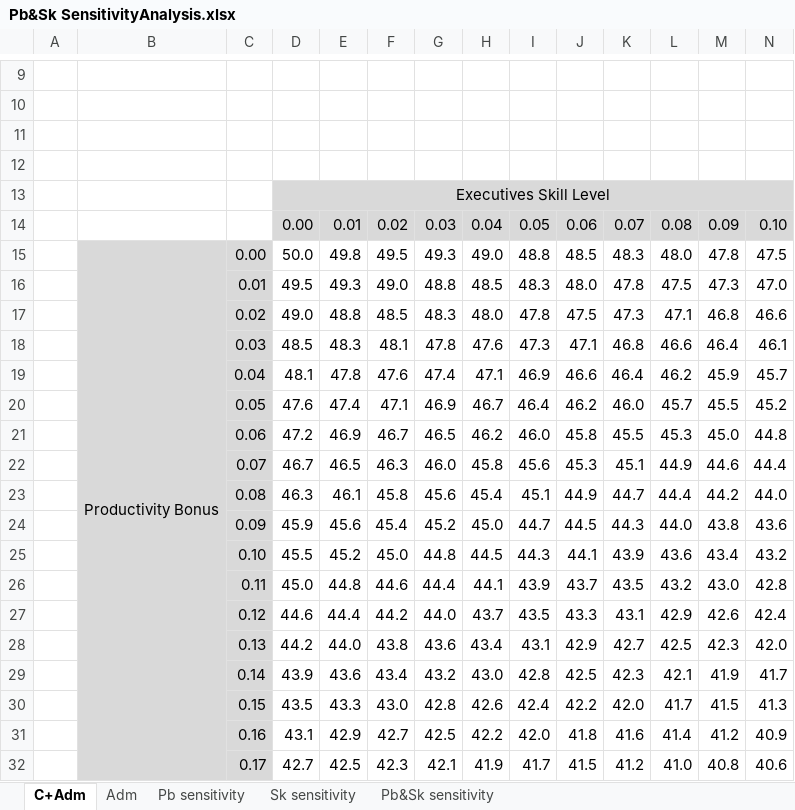
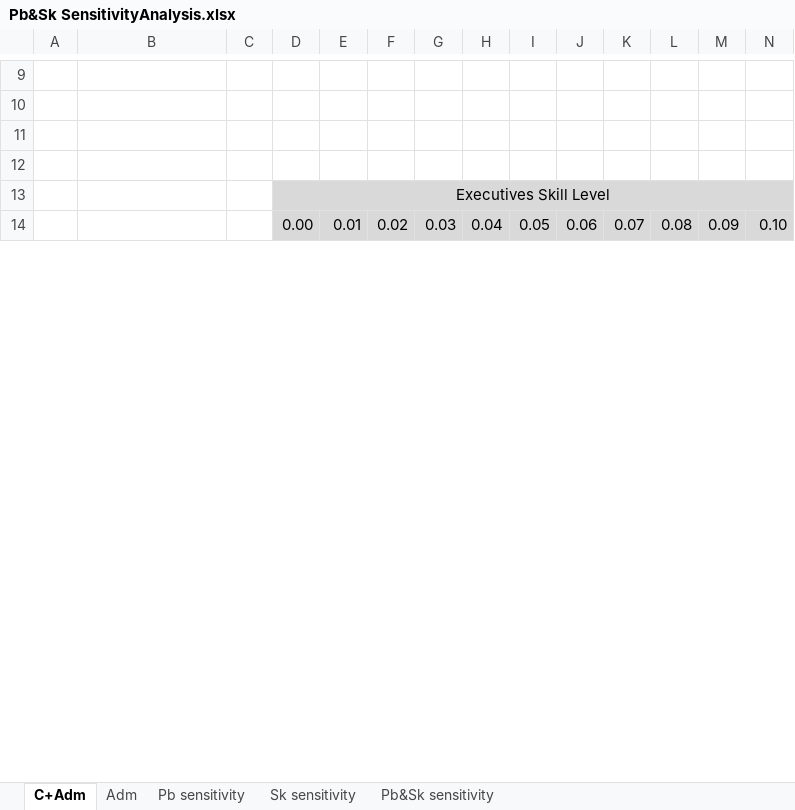
Before and after one commit to OscarFlores-IFi/SimCompanies, an Excel workbook: Pb&Sk SensitivityAnalysis.xlsx, sheet C+Adm, drawn as a sheet; only a part is shown, gaps mark what is left out; values as stored, in another font and other column widths than the file's, no borders; charts and pictures and conditional formats not drawn; removed rows and columns are numbered as before the commit, all else as after; rows hold the shown columns only; the diff covers the shown part only; the diff names each change by its address in the sheet, - before the commit and + after, or states it on an @@ line.

Commit message:
Production speed bonus adjustments

```diff
--- a/Pb&Sk SensitivityAnalysis.xlsx (sheet C+Adm)
+++ b/Pb&Sk SensitivityAnalysis.xlsx (sheet C+Adm)
-row 15:  | Productivity Bonus | 0.00 | 50.0 | 49.8 | 49.5 | 49.3 | 49.0 | 48.8 | 48.5 | 48.3 | 48.0 | 47.8 | 47.5
-row 16:  |  | 0.01 | 49.5 | 49.3 | 49.0 | 48.8 | 48.5 | 48.3 | 48.0 | 47.8 | 47.5 | 47.3 | 47.0
-row 17:  |  | 0.02 | 49.0 | 48.8 | 48.5 | 48.3 | 48.0 | 47.8 | 47.5 | 47.3 | 47.1 | 46.8 | 46.6
-row 18:  |  | 0.03 | 48.5 | 48.3 | 48.1 | 47.8 | 47.6 | 47.3 | 47.1 | 46.8 | 46.6 | 46.4 | 46.1
-row 19:  |  | 0.04 | 48.1 | 47.8 | 47.6 | 47.4 | 47.1 | 46.9 | 46.6 | 46.4 | 46.2 | 45.9 | 45.7
-row 20:  |  | 0.05 | 47.6 | 47.4 | 47.1 | 46.9 | 46.7 | 46.4 | 46.2 | 46.0 | 45.7 | 45.5 | 45.2
-row 21:  |  | 0.06 | 47.2 | 46.9 | 46.7 | 46.5 | 46.2 | 46.0 | 45.8 | 45.5 | 45.3 | 45.0 | 44.8
-row 22:  |  | 0.07 | 46.7 | 46.5 | 46.3 | 46.0 | 45.8 | 45.6 | 45.3 | 45.1 | 44.9 | 44.6 | 44.4
-row 23:  |  | 0.08 | 46.3 | 46.1 | 45.8 | 45.6 | 45.4 | 45.1 | 44.9 | 44.7 | 44.4 | 44.2 | 44.0
-row 24:  |  | 0.09 | 45.9 | 45.6 | 45.4 | 45.2 | 45.0 | 44.7 | 44.5 | 44.3 | 44.0 | 43.8 | 43.6
-row 25:  |  | 0.10 | 45.5 | 45.2 | 45.0 | 44.8 | 44.5 | 44.3 | 44.1 | 43.9 | 43.6 | 43.4 | 43.2
-row 26:  |  | 0.11 | 45.0 | 44.8 | 44.6 | 44.4 | 44.1 | 43.9 | 43.7 | 43.5 | 43.2 | 43.0 | 42.8
-row 27:  |  | 0.12 | 44.6 | 44.4 | 44.2 | 44.0 | 43.7 | 43.5 | 43.3 | 43.1 | 42.9 | 42.6 | 42.4
-row 28:  |  | 0.13 | 44.2 | 44.0 | 43.8 | 43.6 | 43.4 | 43.1 | 42.9 | 42.7 | 42.5 | 42.3 | 42.0
-row 29:  |  | 0.14 | 43.9 | 43.6 | 43.4 | 43.2 | 43.0 | 42.8 | 42.5 | 42.3 | 42.1 | 41.9 | 41.7
-row 30:  |  | 0.15 | 43.5 | 43.3 | 43.0 | 42.8 | 42.6 | 42.4 | 42.2 | 42.0 | 41.7 | 41.5 | 41.3
-row 31:  |  | 0.16 | 43.1 | 42.9 | 42.7 | 42.5 | 42.2 | 42.0 | 41.8 | 41.6 | 41.4 | 41.2 | 40.9
-row 32:  |  | 0.17 | 42.7 | 42.5 | 42.3 | 42.1 | 41.9 | 41.7 | 41.5 | 41.2 | 41.0 | 40.8 | 40.6
```
Also changed, not shown: 21 added rows, 3 removed rows and 1 edited cell elsewhere in this sheet, sheet Adm, sheet Pb sensitivity, sheet Pb&Sk sensitivity, sheet Sk sensitivity, formulas that keep their value, charts or pictures, OptimalBuildingLevel.xlsx, sim companies.xlsx, 1 other file.
